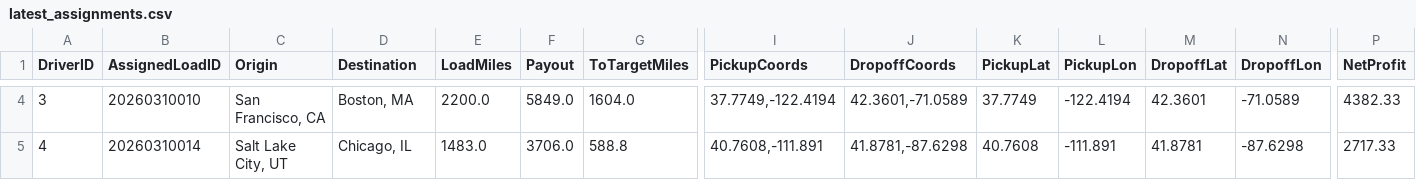
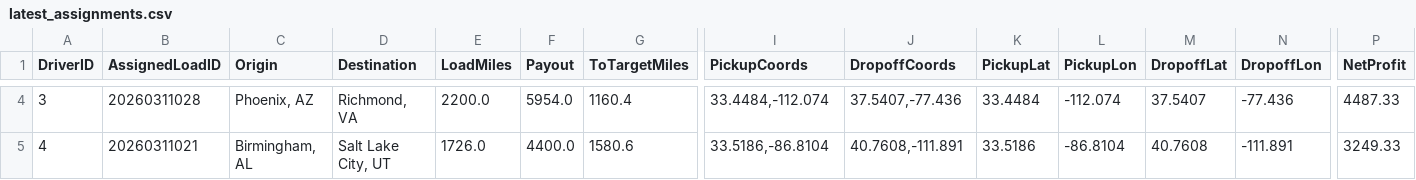
Before and after one commit to BryantPortfolio/truck-load-optimizer, a CSV file: latest_assignments.csv, drawn as a sheet; only a part is shown, gaps mark what is left out; the diff covers the shown part only; the diff names each change by its address in the sheet, - before the commit and + after, or states it on an @@ line.

```diff
--- a/latest_assignments.csv
+++ b/latest_assignments.csv
-B4 (AssignedLoadID): 20260310010
+B4 (AssignedLoadID): 20260311028
-C4 (Origin): San Francisco, CA
+C4 (Origin): Phoenix, AZ
-D4 (Destination): Boston, MA
+D4 (Destination): Richmond, VA
-F4 (Payout): 5849.0
+F4 (Payout): 5954.0
-G4 (ToTargetMiles): 1604.0
+G4 (ToTargetMiles): 1160.4
-I4 (PickupCoords): 37.7749,-122.4194
+I4 (PickupCoords): 33.4484,-112.074
-J4 (DropoffCoords): 42.3601,-71.0589
+J4 (DropoffCoords): 37.5407,-77.436
-K4 (PickupLat): 37.7749
+K4 (PickupLat): 33.4484
-L4 (PickupLon): -122.4194
+L4 (PickupLon): -112.074
-M4 (DropoffLat): 42.3601
+M4 (DropoffLat): 37.5407
-N4 (DropoffLon): -71.0589
+N4 (DropoffLon): -77.436
-P4 (NetProfit): 4382.33
+P4 (NetProfit): 4487.33
-B5 (AssignedLoadID): 20260310014
+B5 (AssignedLoadID): 20260311021
-C5 (Origin): Salt Lake City, UT
+C5 (Origin): Birmingham, AL
-D5 (Destination): Chicago, IL
+D5 (Destination): Salt Lake City, UT
-E5 (LoadMiles): 1483.0
+E5 (LoadMiles): 1726.0
-F5 (Payout): 3706.0
+F5 (Payout): 4400.0
-G5 (ToTargetMiles): 588.8
+G5 (ToTargetMiles): 1580.6
-I5 (PickupCoords): 40.7608,-111.891
+I5 (PickupCoords): 33.5186,-86.8104
-J5 (DropoffCoords): 41.8781,-87.6298
+J5 (DropoffCoords): 40.7608,-111.891
-K5 (PickupLat): 40.7608
+K5 (PickupLat): 33.5186
-L5 (PickupLon): -111.891
+L5 (PickupLon): -86.8104
-M5 (DropoffLat): 41.8781
+M5 (DropoffLat): 40.7608
-N5 (DropoffLon): -87.6298
+N5 (DropoffLon): -111.891
-P5 (NetProfit): 2717.33
+P5 (NetProfit): 3249.33
```
Also changed, not shown: 57 edited cells elsewhere in this file.
